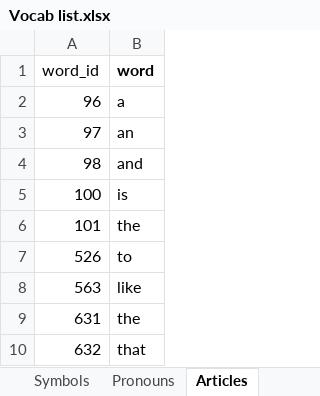
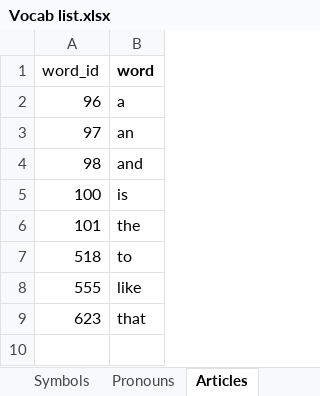
Before and after one commit to J11an/COMP3901-Capstone-Speak-Ez-AAC, an Excel workbook: app/Vocab list.xlsx, sheet Articles, drawn as a sheet; values as stored, in another font and other column widths than the file's, no borders; charts and pictures not drawn; removed rows and columns are numbered as before the commit, all else as after; the diff names each change by its address in the sheet, - before the commit and + after, or states it on an @@ line.

```diff
--- a/app/Vocab list.xlsx (sheet Articles)
+++ b/app/Vocab list.xlsx (sheet Articles)
-A7 (word_id): 526
+A7 (word_id): 518
-A8 (word_id): 563
+A8 (word_id): 555
-row 9: 631 | the
-A9 (word_id): 632
+A9 (word_id): 623
```
Also changed, not shown: sheet Words, sheet Nouns, sheet Verbs, sheet Adjectives, sheet Pronouns, 4 other files.
